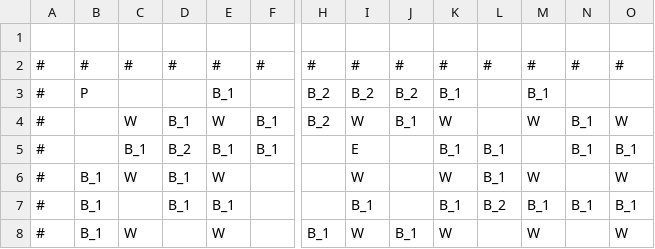
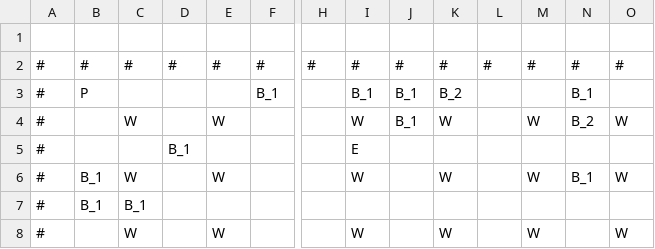
Before and after one commit to sandeep-selvaraj/smart-bomberman, a CSV file: src/arenas/arena_1.csv, drawn as a sheet; only a part is shown, gaps mark what is left out; the diff covers the shown part only; the diff names each change by its address in the sheet, - before the commit and + after, or states it on an @@ line.

```diff
--- a/src/arenas/arena_1.csv
+++ b/src/arenas/arena_1.csv
-E3: B_1
+E3: (empty)
-F3: (empty)
+F3: B_1
-H3:H4: B_2
+H3:H4: (empty)
-I3: B_2
+I3: B_1
-J3: B_2
+J3: B_1
-K3: B_1
+K3: B_2
-M3: B_1
+M3: (empty)
-N3: (empty)
+N3: B_1
-D4: B_1
+D4: (empty)
-F4:F5: B_1
+F4:F5: (empty)
-N4: B_1
+N4: B_2
-C5: B_1
+C5: (empty)
-D5: B_2
+D5: B_1
-E5: B_1
+E5: (empty)
-K5: B_1
+K5: (empty)
-L5:L6: B_1
+L5:L6: (empty)
-N5: B_1
+N5: (empty)
-O5: B_1
+O5: (empty)
-D6:D7: B_1
+D6:D7: (empty)
-N6: (empty)
+N6: B_1
-C7: (empty)
+C7: B_1
-E7: B_1
+E7: (empty)
-I7: B_1
+I7: (empty)
-K7: B_1
+K7: (empty)
-L7: B_2
+L7: (empty)
-M7: B_1
+M7: (empty)
-N7: B_1
+N7: (empty)
-O7: B_1
+O7: (empty)
-B8: B_1
+B8: (empty)
-H8: B_1
+H8: (empty)
-J8: B_1
+J8: (empty)
```
Also changed, not shown: 33 edited cells elsewhere in this file.
